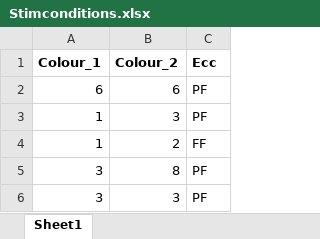
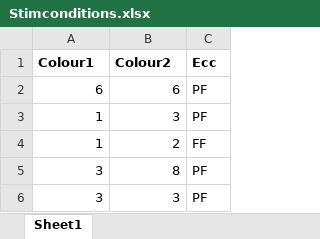
Before and after one commit to ArielZJ/2stim_asymmetry_simcolourproject_psychopy, an Excel workbook: Simcolourproject_online/Stimconditions.xlsx, sheet Sheet1, drawn as a sheet; only a part is shown; values as stored, in another font and other column widths than the file's, no borders; the diff names each change by its address in the sheet, - before the commit and + after, or states it on an @@ line.

```diff
--- a/Simcolourproject_online/Stimconditions.xlsx (sheet Sheet1)
+++ b/Simcolourproject_online/Stimconditions.xlsx (sheet Sheet1)
-A1: Colour_1
+A1: Colour1
-B1: Colour_2
+B1: Colour2
```
Also changed, not shown: 2 other files.
